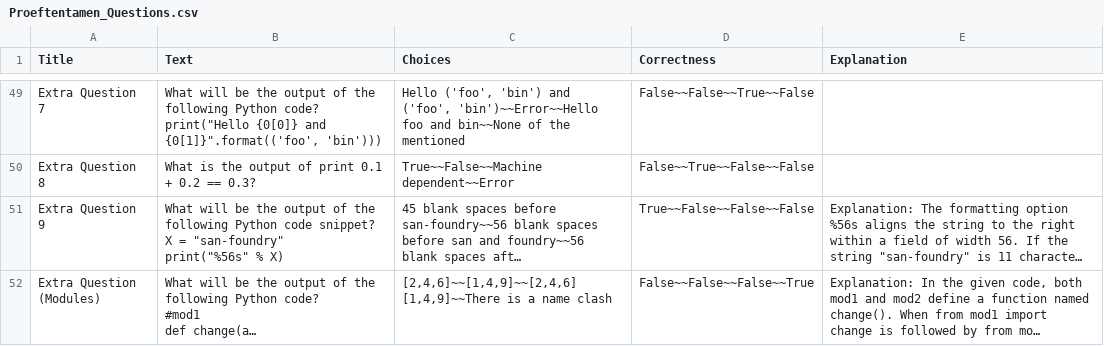
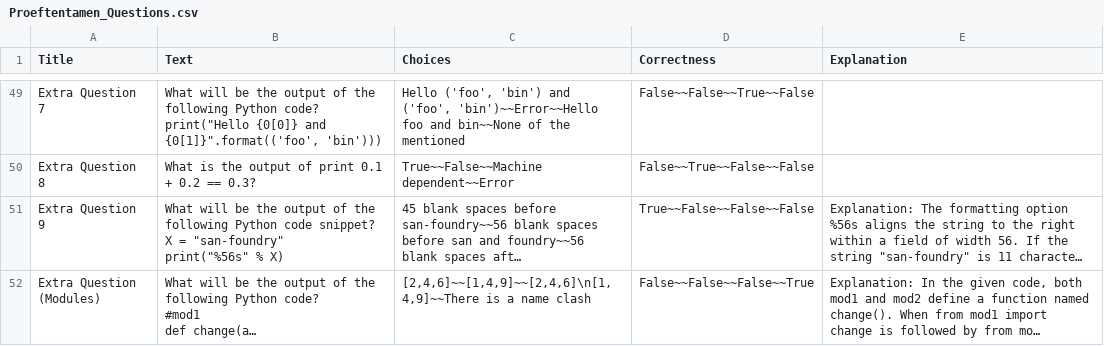
Before and after one commit to muratfirat78/Python, a CSV file: Proeftentamen_Questions.csv, drawn as a sheet; only a part is shown, gaps mark what is left out; long unchanged cells end in …; the diff names each change by its address in the sheet, - before the commit and + after, or states it on an @@ line.

Commit message:
Add files via upload

```diff
--- a/Proeftentamen_Questions.csv
+++ b/Proeftentamen_Questions.csv
-C52 (Choices): [2,4,6]~~[1,4,9]~~[2,4,6] [1,4,9]~~There is a…
+C52 (Choices): [2,4,6]~~[1,4,9]~~[2,4,6]\n[1,4,9]~~There is a…
```
